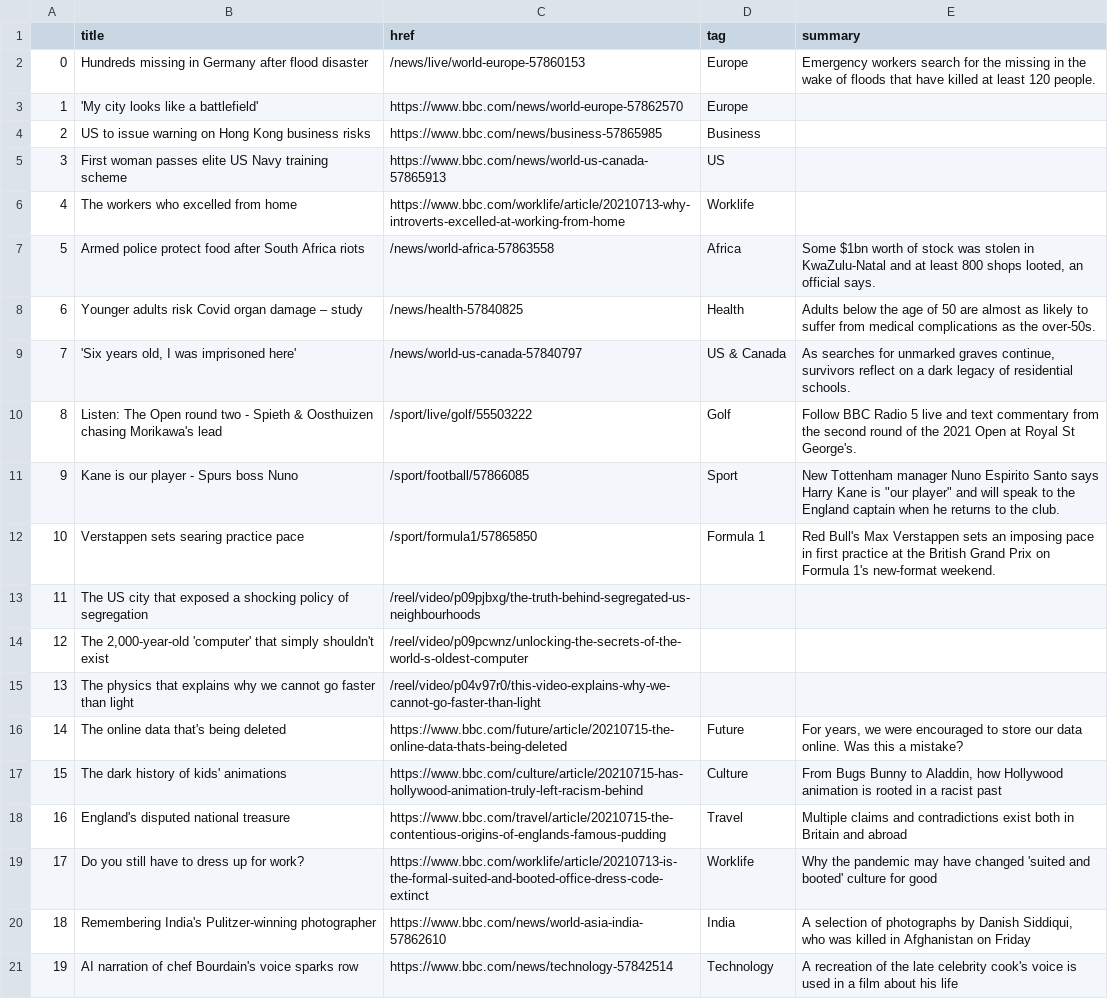
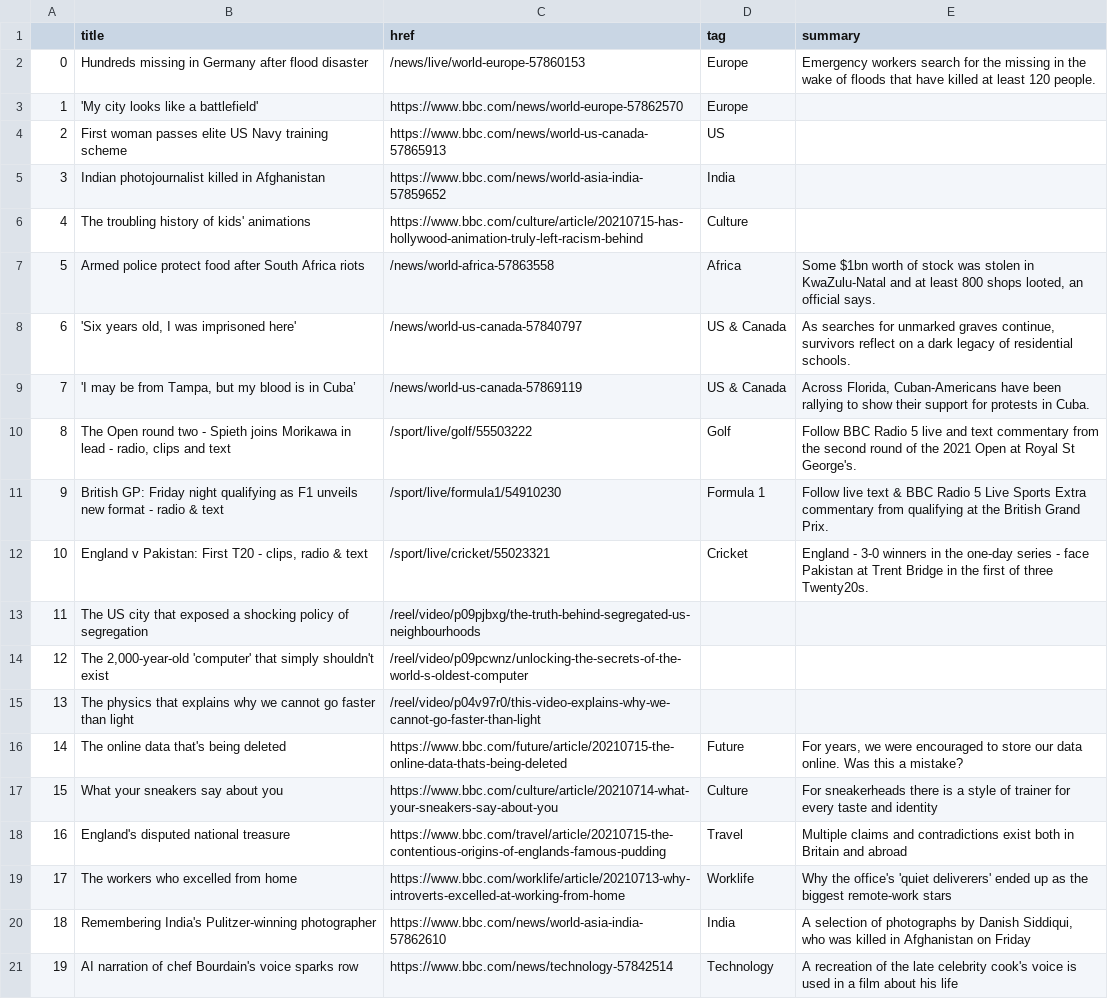
Before and after one commit to jgulane/Autoscraper, a CSV file: bbc-headlines.csv, drawn as a sheet; only a part is shown.

```diff
--- a/bbc-headlines.csv
+++ b/bbc-headlines.csv
@@ -3,11 +3,11 @@
 1,'My city looks like a battlefield',https://www.bbc.com/news/world-europe-57862570,Europe,
-2,US to issue warning on Hong Kong business risks,https://www.bbc.com/news/business-57865985,Business,
-3,First woman passes elite US Navy training scheme,https://www.bbc.com/news/world-us-canada-57865913,US,
-4,The workers who excelled from home,https://www.bbc.com/worklife/article/20210713-why-introverts-excelled-at-working-from-home,Worklife,
+2,First woman passes elite US Navy training scheme,https://www.bbc.com/news/world-us-canada-57865913,US,
+3,Indian photojournalist killed in Afghanistan,https://www.bbc.com/news/world-asia-india-57859652,India,
+4,The troubling history of kids' animations,https://www.bbc.com/culture/article/20210715-has-hollywood-animation-truly-left-racism-behind,Culture,
 5,Armed police protect food after South Africa riots,/news/world-africa-57863558,Africa,"Some $1bn worth of stock was stolen in KwaZulu-Natal and at least 800 shops looted, an official says."
-6,Younger adults risk Covid organ damage – study,/news/health-57840825,Health,Adults below the age of 50 are almost as likely to suffer from medical complications as the over-50s.
-7,"'Six years old, I was imprisoned here'",/news/world-us-canada-57840797,US & Canada,"As searches for unmarked graves continue, survivors reflect on a dark legacy of residential schools."
-8,Listen: The Open round two - Spieth & Oosthuizen chasing Morikawa's lead,/sport/live/golf/55503222,Golf,Follow BBC Radio 5 live and text commentary from the second round of the 2021 Open at Royal St George's.
-9,Kane is our player - Spurs boss Nuno,/sport/football/57866085,Sport,"New Tottenham manager Nuno Espirito Santo says Harry Kane is ""our player"" and will speak to the England captain when he returns to the club."
-10,Verstappen sets searing practice pace,/sport/formula1/57865850,Formula 1,Red Bull's Max Verstappen sets an imposing pace in first practice at the British Grand Prix on Formula 1's new-format weekend.
+6,"'Six years old, I was imprisoned here'",/news/world-us-canada-57840797,US & Canada,"As searches for unmarked graves continue, survivors reflect on a dark legacy of residential schools."
+7,"'I may be from Tampa, but my blood is in Cuba’",/news/world-us-canada-57869119,US & Canada,"Across Florida, Cuban-Americans have been rallying to show their support for protests in Cuba."
+8,"The Open round two - Spieth joins Morikawa in lead - radio, clips and text",/sport/live/golf/55503222,Golf,Follow BBC Radio 5 live and text commentary from the second round of the 2021 Open at Royal St George's.
+9,British GP: Friday night qualifying as F1 unveils new format - radio & text,/sport/live/formula1/54910230,Formula 1,Follow live text & BBC Radio 5 Live Sports Extra commentary from qualifying at the British Grand Prix.
+10,"England v Pakistan: First T20 - clips, radio & text",/sport/live/cricket/55023321,Cricket,England - 3-0 winners in the one-day series - face Pakistan at Trent Bridge in the first of three Twenty20s.
 11,The US city that exposed a shocking policy of segregation,/reel/video/p09pjbxg/the-truth-behind-segregated-us-neighbourhoods,,
@@ -16,5 +16,5 @@
 14,The online data that's being deleted,https://www.bbc.com/future/article/20210715-the-online-data-thats-being-deleted,Future,"For years, we were encouraged to store our data online. Was this a mistake?"
-15,The dark history of kids' animations,https://www.bbc.com/culture/article/20210715-has-hollywood-animation-truly-left-racism-behind,Culture,"From Bugs Bunny to Aladdin, how Hollywood animation is rooted in a racist past"
+15,What your sneakers say about you,https://www.bbc.com/culture/article/20210714-what-your-sneakers-say-about-you,Culture,For sneakerheads there is a style of trainer for every taste and identity
 16,England's disputed national treasure,https://www.bbc.com/travel/article/20210715-the-contentious-origins-of-englands-famous-pudding,Travel,Multiple claims and contradictions exist both in Britain and abroad
-17,Do you still have to dress up for work?,https://www.bbc.com/worklife/article/20210713-is-the-formal-suited-and-booted-office-dress-code-extinct,Worklife,Why the pandemic may have changed 'suited and booted' culture for good
+17,The workers who excelled from home,https://www.bbc.com/worklife/article/20210713-why-introverts-excelled-at-working-from-home,Worklife,Why the office's 'quiet deliverers' ended up as the biggest remote-work stars
 18,Remembering India's Pulitzer-winning photographer,https://www.bbc.com/news/world-asia-india-57862610,India,"A selection of photographs by Danish Siddiqui, who was killed in Afghanistan on Friday"
```
